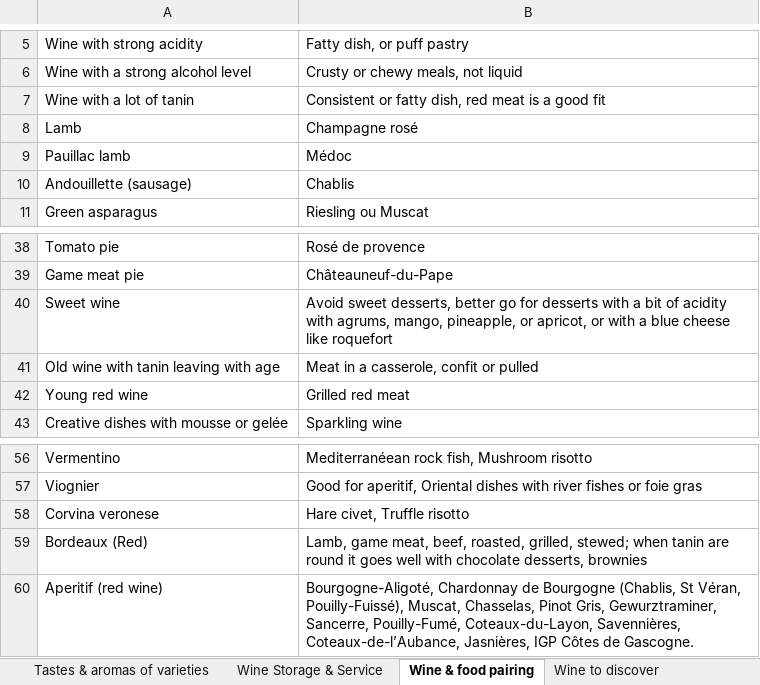
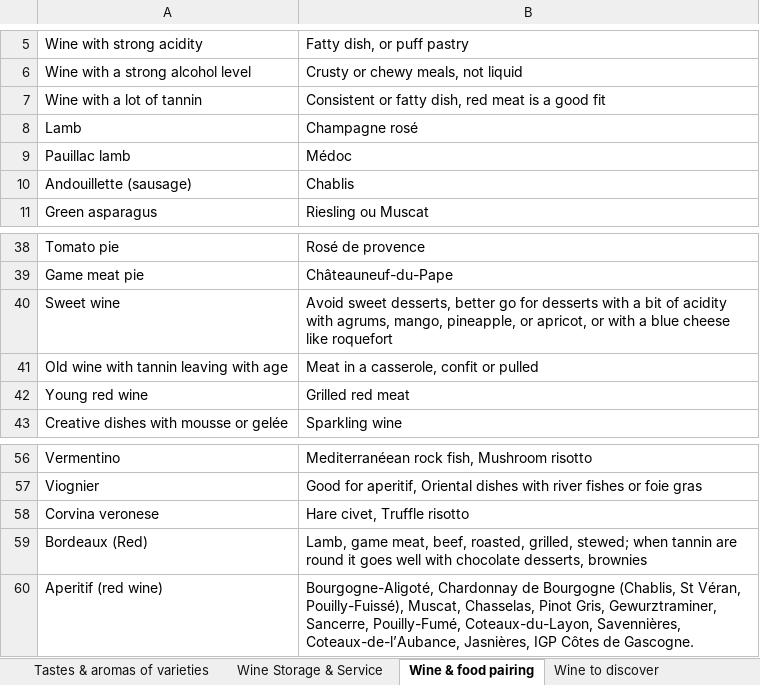
Before and after one commit to sandoche/Wine-Flashcards-Anki, an Excel workbook: src/FlashCards.xlsx, sheet Wine & food pairing, drawn as a sheet; only a part is shown, gaps mark what is left out; values as stored, in another font and other column widths than the file's, no borders; the diff names each change by its address in the sheet, - before the commit and + after, or states it on an @@ line.

Commit message:
:construction: Tanin replaced with tannin

```diff
--- a/src/FlashCards.xlsx (sheet Wine & food pairing)
+++ b/src/FlashCards.xlsx (sheet Wine & food pairing)
-A7: Wine with a lot of tanin
+A7: Wine with a lot of tannin
-A41: Old wine with tanin leaving with age
+A41: Old wine with tannin leaving with age
-B59: …stewed; when tanin are round…
+B59: …stewed; when tannin are round…
```
Also changed, not shown: sheet Tastes & aromas of varieties, sheet Wine Storage & Service, sheet Wine tasting, 1 other file.
